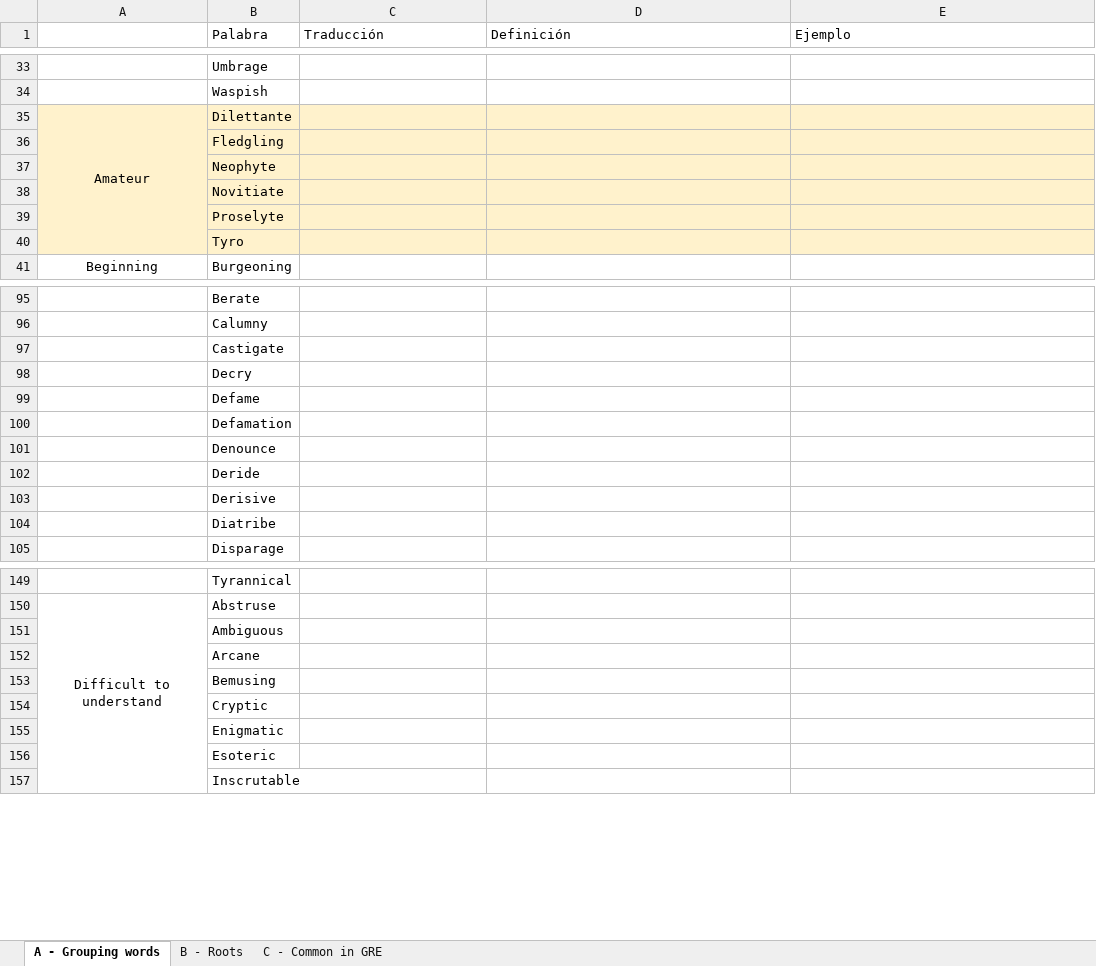
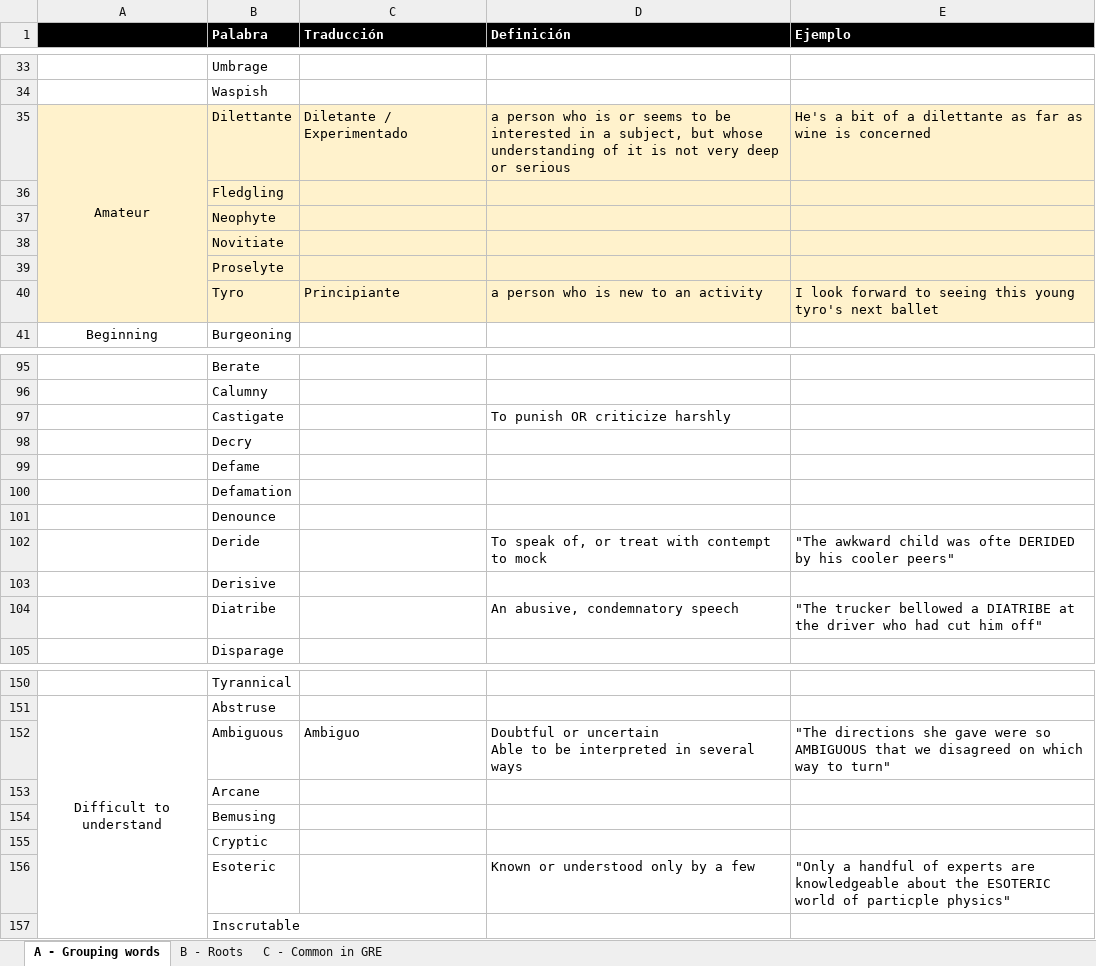
Before and after one commit to Adrifelcha/afchavez-019, an Excel workbook: GradSchool/GRE Vocabulary.xlsx, sheet A - Grouping words, drawn as a sheet; only a part is shown, gaps mark what is left out; values as stored, in another font and other column widths than the file's, no borders; removed rows and columns are numbered as before the commit, all else as after; ↵ is a line break in a cell; the diff covers the shown part only; the diff names each change by its address in the sheet, - before the commit and + after, or states it on an @@ line.

```diff
--- a/GradSchool/GRE Vocabulary.xlsx (sheet A - Grouping words)
+++ b/GradSchool/GRE Vocabulary.xlsx (sheet A - Grouping words)
-A1:E1 fill: none
+A1:E1 fill: #000000
@@ B1:E1 bold: off → on, text colour: black → #FFFFFF @@
-C35 (Traducción): (empty)
+C35 (Traducción): Diletante / Experimentado
-D35 (Definición): (empty)
+D35 (Definición): a person who is or seems to be interested in a subject, but whose understanding of it is not very deep or serious
-E35 (Ejemplo): (empty)
+E35 (Ejemplo): He's a bit of a dilettante as far as wine is concerned
-C40 (Traducción): (empty)
+C40 (Traducción): Principiante
-D40 (Definición): (empty)
+D40 (Definición): a person who is new to an activity
-E40 (Ejemplo): (empty)
+E40 (Ejemplo): I look forward to seeing this young tyro's next ballet
-D97 (Definición): (empty)
+D97 (Definición): To punish OR criticize harshly
-D102 (Definición): (empty)
+D102 (Definición): To speak of, or treat with contempt ↵ to mock
-E102 (Ejemplo): (empty)
+E102 (Ejemplo): "The awkward child was ofte DERIDED by his cooler peers"
-D104 (Definición): (empty)
+D104 (Definición): An abusive, condemnatory speech
-E104 (Ejemplo): (empty)
+E104 (Ejemplo): "The trucker bellowed a DIATRIBE at the driver who had cut him off"
-C152 (Traducción): (empty)
+C152 (Traducción): Ambiguo
-D152 (Definición): (empty)
+D152 (Definición): Doubtful or uncertain ↵ Able to be interpreted in several ways
-E152 (Ejemplo): (empty)
+E152 (Ejemplo): "The directions she gave were so AMBIGUOUS that we disagreed on which way to turn"
-row 155:  | Enigmatic
-D156 (Definición): (empty)
+D156 (Definición): Known or understood only by a few
-E156 (Ejemplo): (empty)
+E156 (Ejemplo): "Only a handful of experts are knowledgeable about the ESOTERIC world of particple physics"
```
Also changed, not shown: 5 added rows, 3 removed rows, 63 edited cells and cell formats elsewhere in this sheet, sheet C - Common in GRE, GradSchool/Opciones.xlsx, 3 other files.
